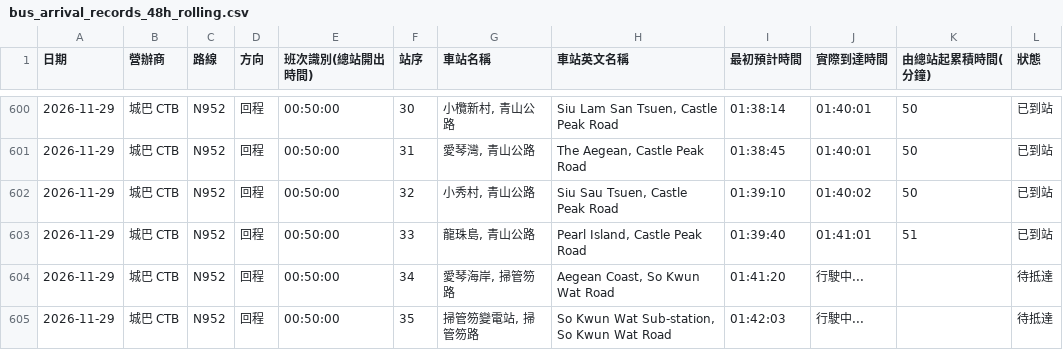
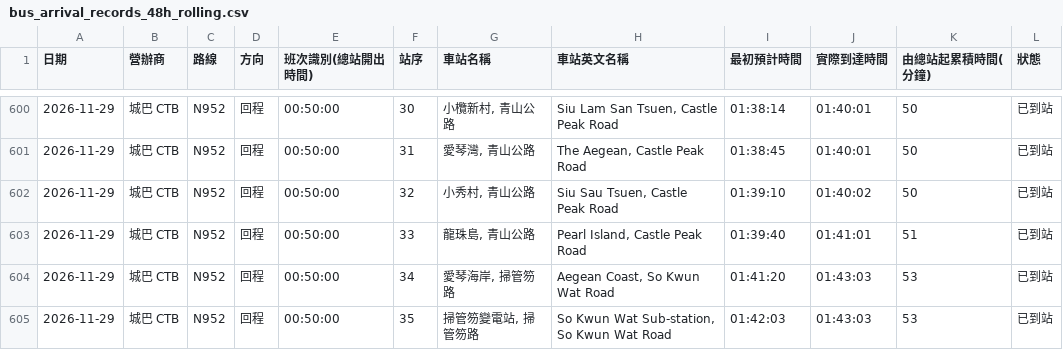
Before and after one commit to J0llibee/GRMD_FYP_Transport, a CSV file: backups/bus_arrival_records_48h_rolling.csv, drawn as a sheet; only a part is shown, gaps mark what is left out; the diff covers the shown part only.

Commit message:
Auto backup backups/bus_arrival_records_48h_rolling.csv (01:46:09)

```diff
--- a/backups/bus_arrival_records_48h_rolling.csv
+++ b/backups/bus_arrival_records_48h_rolling.csv
@@ -603,3 +603,3 @@
 2026-11-29,城巴 CTB,N952,回程,00:50:00,33,"龍珠島, 青山公路","Pearl Island, Castle Peak Road",01:39:40,01:41:01,51,已到站
-2026-11-29,城巴 CTB,N952,回程,00:50:00,34,"愛琴海岸, 掃管笏路","Aegean Coast, So Kwun Wat Road",01:41:20,行駛中...,,待抵達
-2026-11-29,城巴 CTB,N952,回程,00:50:00,35,"掃管笏變電站, 掃管笏路","So Kwun Wat Sub-station, So Kwun Wat Road",01:42:03,行駛中...,,待抵達
+2026-11-29,城巴 CTB,N952,回程,00:50:00,34,"愛琴海岸, 掃管笏路","Aegean Coast, So Kwun Wat Road",01:41:20,01:43:03,53,已到站
+2026-11-29,城巴 CTB,N952,回程,00:50:00,35,"掃管笏變電站, 掃管笏路","So Kwun Wat Sub-station, So Kwun Wat Road",01:42:03,01:43:03,53,已到站
```
Also changed, not shown: 111 edited cells elsewhere in this file.
